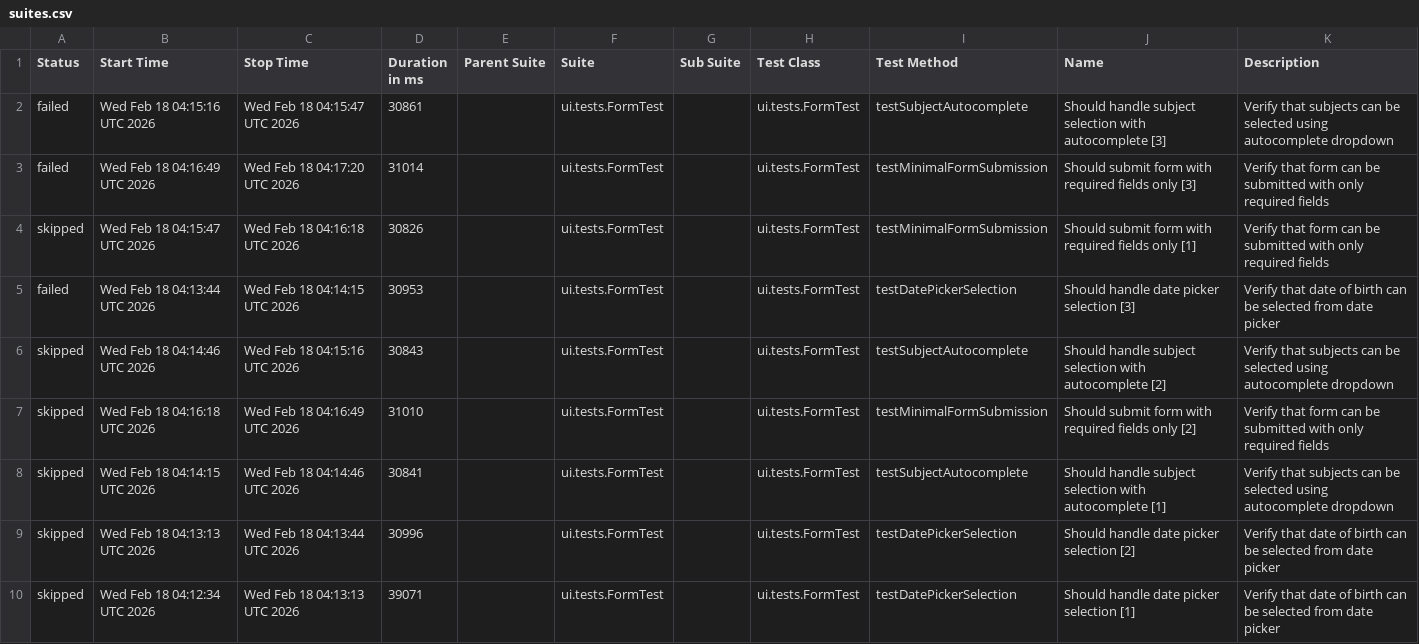
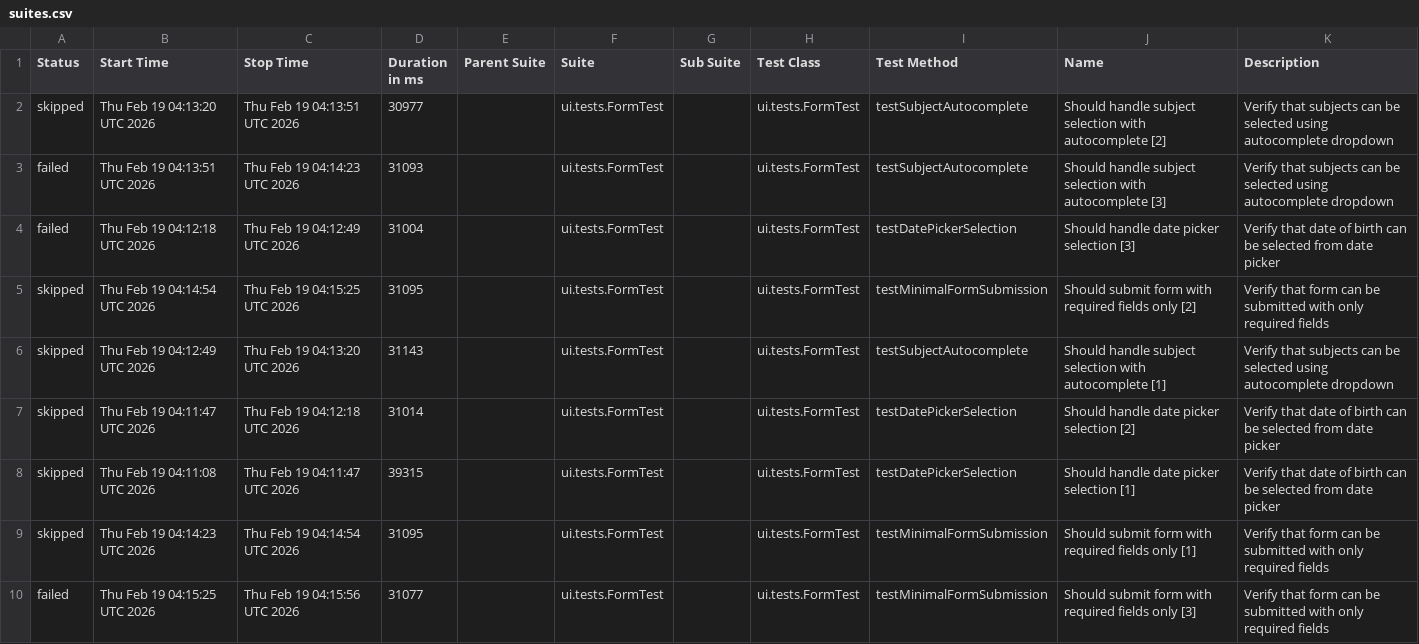
Before and after one commit to wild47/qa-automation-base, a CSV file: ui/data/suites.csv, drawn as a sheet.

```diff
--- a/ui/data/suites.csv
+++ b/ui/data/suites.csv
@@ -1,10 +1,10 @@
 "Status","Start Time","Stop Time","Duration in ms","Parent Suite","Suite","Sub Suite","Test Class","Test Method","Name","Description"
-"failed","Wed Feb 18 04:15:16 UTC 2026","Wed Feb 18 04:15:47 UTC 2026","30861","","ui.tests.FormTest","","ui.tests.FormTest","testSubjectAutocomplete","Should handle subject selection with autocomplete [3]","Verify that subjects can be selected using autocomplete dropdown"
-"failed","Wed Feb 18 04:16:49 UTC 2026","Wed Feb 18 04:17:20 UTC 2026","31014","","ui.tests.FormTest","","ui.tests.FormTest","testMinimalFormSubmission","Should submit form with required fields only [3]","Verify that form can be submitted with only required fields"
-"skipped","Wed Feb 18 04:15:47 UTC 2026","Wed Feb 18 04:16:18 UTC 2026","30826","","ui.tests.FormTest","","ui.tests.FormTest","testMinimalFormSubmission","Should submit form with required fields only [1]","Verify that form can be submitted with only required fields"
-"failed","Wed Feb 18 04:13:44 UTC 2026","Wed Feb 18 04:14:15 UTC 2026","30953","","ui.tests.FormTest","","ui.tests.FormTest","testDatePickerSelection","Should handle date picker selection [3]","Verify that date of birth can be selected from date picker"
-"skipped","Wed Feb 18 04:14:46 UTC 2026","Wed Feb 18 04:15:16 UTC 2026","30843","","ui.tests.FormTest","","ui.tests.FormTest","testSubjectAutocomplete","Should handle subject selection with autocomplete [2]","Verify that subjects can be selected using autocomplete dropdown"
-"skipped","Wed Feb 18 04:16:18 UTC 2026","Wed Feb 18 04:16:49 UTC 2026","31010","","ui.tests.FormTest","","ui.tests.FormTest","testMinimalFormSubmission","Should submit form with required fields only [2]","Verify that form can be submitted with only required fields"
-"skipped","Wed Feb 18 04:14:15 UTC 2026","Wed Feb 18 04:14:46 UTC 2026","30841","","ui.tests.FormTest","","ui.tests.FormTest","testSubjectAutocomplete","Should handle subject selection with autocomplete [1]","Verify that subjects can be selected using autocomplete dropdown"
-"skipped","Wed Feb 18 04:13:13 UTC 2026","Wed Feb 18 04:13:44 UTC 2026","30996","","ui.tests.FormTest","","ui.tests.FormTest","testDatePickerSelection","Should handle date picker selection [2]","Verify that date of birth can be selected from date picker"
-"skipped","Wed Feb 18 04:12:34 UTC 2026","Wed Feb 18 04:13:13 UTC 2026","39071","","ui.tests.FormTest","","ui.tests.FormTest","testDatePickerSelection","Should handle date picker selection [1]","Verify that date of birth can be selected from date picker"
+"skipped","Thu Feb 19 04:13:20 UTC 2026","Thu Feb 19 04:13:51 UTC 2026","30977","","ui.tests.FormTest","","ui.tests.FormTest","testSubjectAutocomplete","Should handle subject selection with autocomplete [2]","Verify that subjects can be selected using autocomplete dropdown"
+"failed","Thu Feb 19 04:13:51 UTC 2026","Thu Feb 19 04:14:23 UTC 2026","31093","","ui.tests.FormTest","","ui.tests.FormTest","testSubjectAutocomplete","Should handle subject selection with autocomplete [3]","Verify that subjects can be selected using autocomplete dropdown"
+"failed","Thu Feb 19 04:12:18 UTC 2026","Thu Feb 19 04:12:49 UTC 2026","31004","","ui.tests.FormTest","","ui.tests.FormTest","testDatePickerSelection","Should handle date picker selection [3]","Verify that date of birth can be selected from date picker"
+"skipped","Thu Feb 19 04:14:54 UTC 2026","Thu Feb 19 04:15:25 UTC 2026","31095","","ui.tests.FormTest","","ui.tests.FormTest","testMinimalFormSubmission","Should submit form with required fields only [2]","Verify that form can be submitted with only required fields"
+"skipped","Thu Feb 19 04:12:49 UTC 2026","Thu Feb 19 04:13:20 UTC 2026","31143","","ui.tests.FormTest","","ui.tests.FormTest","testSubjectAutocomplete","Should handle subject selection with autocomplete [1]","Verify that subjects can be selected using autocomplete dropdown"
+"skipped","Thu Feb 19 04:11:47 UTC 2026","Thu Feb 19 04:12:18 UTC 2026","31014","","ui.tests.FormTest","","ui.tests.FormTest","testDatePickerSelection","Should handle date picker selection [2]","Verify that date of birth can be selected from date picker"
+"skipped","Thu Feb 19 04:11:08 UTC 2026","Thu Feb 19 04:11:47 UTC 2026","39315","","ui.tests.FormTest","","ui.tests.FormTest","testDatePickerSelection","Should handle date picker selection [1]","Verify that date of birth can be selected from date picker"
+"skipped","Thu Feb 19 04:14:23 UTC 2026","Thu Feb 19 04:14:54 UTC 2026","31095","","ui.tests.FormTest","","ui.tests.FormTest","testMinimalFormSubmission","Should submit form with required fields only [1]","Verify that form can be submitted with only required fields"
+"failed","Thu Feb 19 04:15:25 UTC 2026","Thu Feb 19 04:15:56 UTC 2026","31077","","ui.tests.FormTest","","ui.tests.FormTest","testMinimalFormSubmission","Should submit form with required fields only [3]","Verify that form can be submitted with only required fields"
```
Also changed, not shown: 49 other files.
